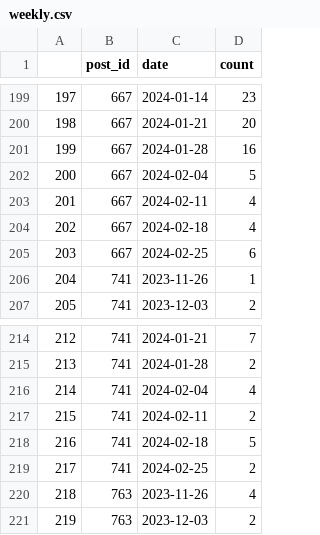
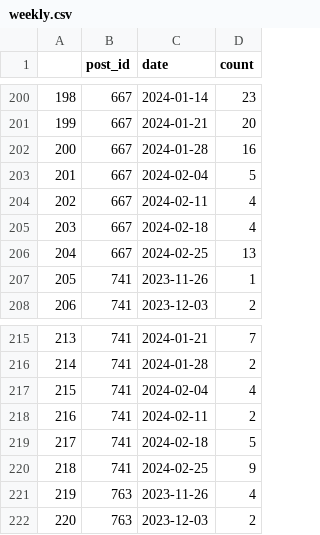
Before and after one commit to miyamiko/cocoon_access, a CSV file: weekly.csv, drawn as a sheet; only a part is shown, gaps mark what is left out; addresses are those after the commit; the diff covers the shown part only; the diff names each change by its address in the sheet, - before the commit and + after, or states it on an @@ line.

```diff
--- a/weekly.csv
+++ b/weekly.csv
@@ column A renumbered from row 157 down @@
-D206 (count): 6
+D206 (count): 13
-D220 (count): 2
+D220 (count): 9
```
Also changed, not shown: 3 added rows and 5 edited cells elsewhere in this file, weekly_ona.csv, wp_posts_ona.csv.
